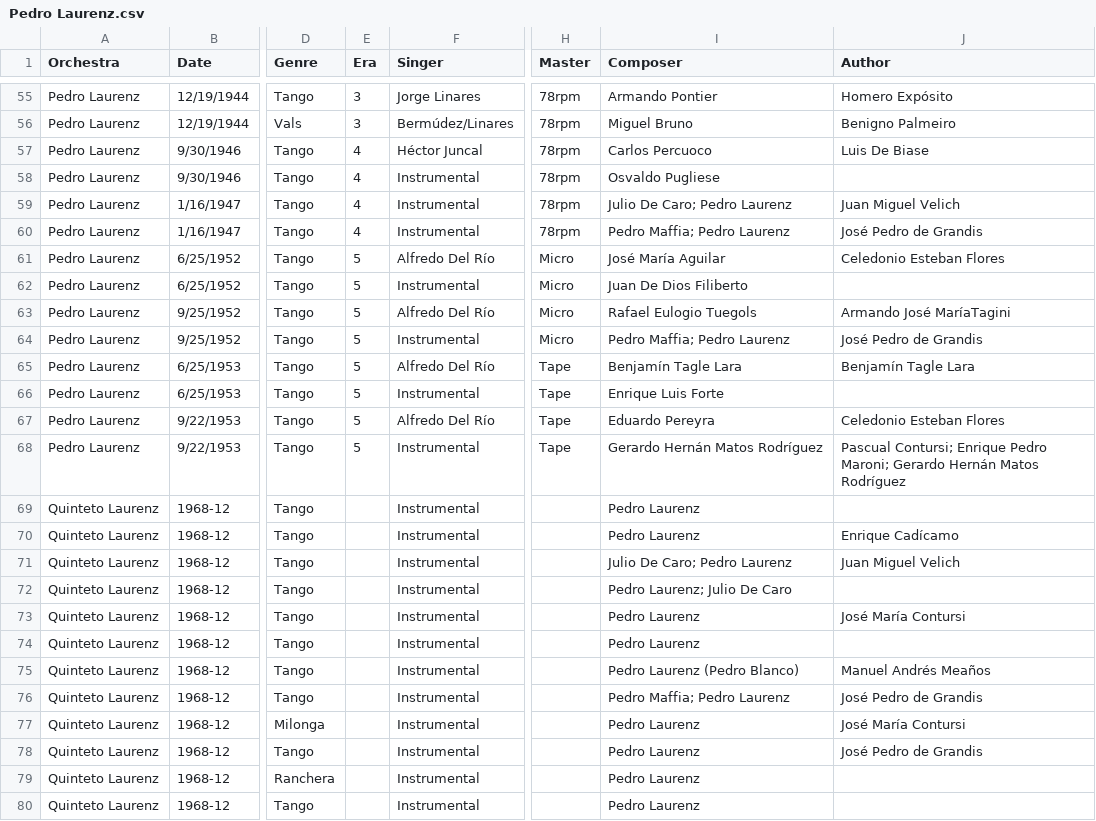
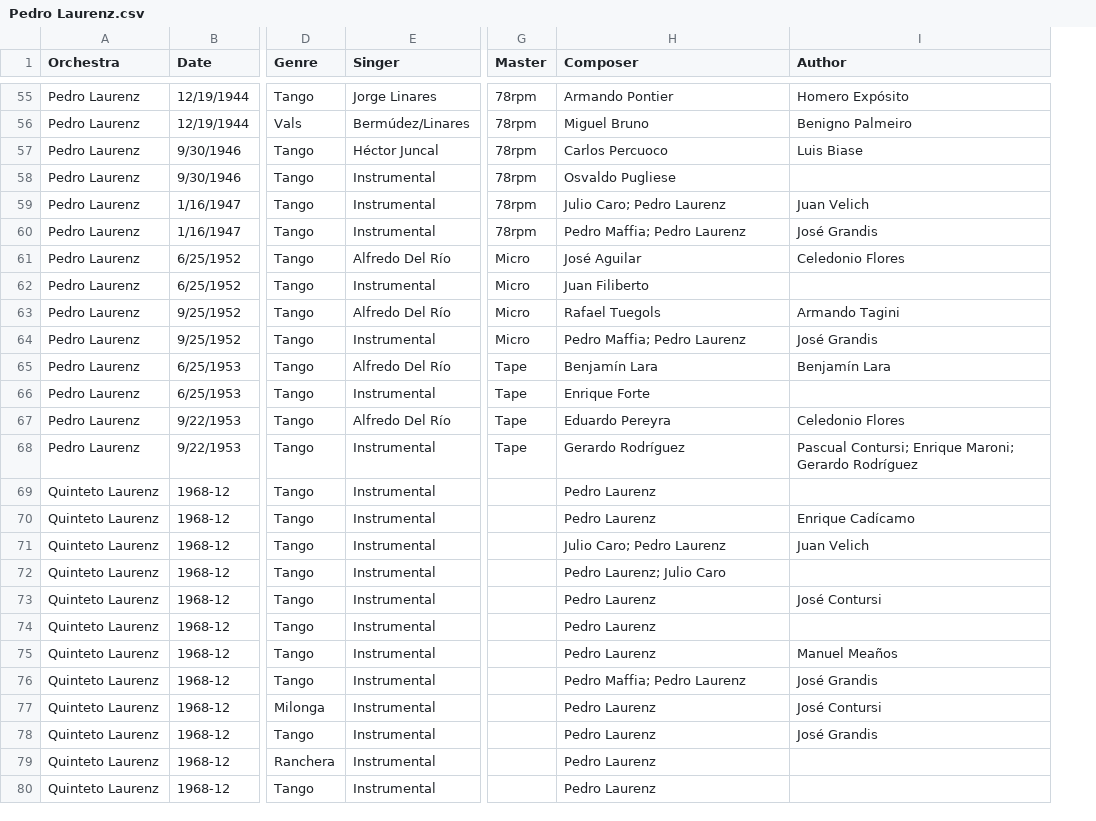
Before and after one commit to sericson0/tigertag, a CSV file: metadata/csv_files/Pedro Laurenz.csv, drawn as a sheet; only a part is shown, gaps mark what is left out; removed rows and columns are numbered as before the commit, all else as after; the diff covers the shown part only; the diff names each change by its address in the sheet, - before the commit and + after, or states it on an @@ line.

```diff
--- a/metadata/csv_files/Pedro Laurenz.csv
+++ b/metadata/csv_files/Pedro Laurenz.csv
-column E (Era), rows 55-68: 3 | 3 | 4 | 4 | 4 | 4 | 5 | 5 | 5 | 5 | 5 | 5 | 5 | 5
-I57 (Author): Luis De Biase
+I57 (Author): Luis Biase
-H59 (Composer): Julio De Caro; Pedro Laurenz
+H59 (Composer): Julio Caro; Pedro Laurenz
-I59 (Author): Juan Miguel Velich
+I59 (Author): Juan Velich
-I60 (Author): José Pedro de Grandis
+I60 (Author): José Grandis
-H61 (Composer): José María Aguilar
+H61 (Composer): José Aguilar
-I61 (Author): Celedonio Esteban Flores
+I61 (Author): Celedonio Flores
-H62 (Composer): Juan De Dios Filiberto
+H62 (Composer): Juan Filiberto
-H63 (Composer): Rafael Eulogio Tuegols
+H63 (Composer): Rafael Tuegols
-I63 (Author): Armando José MaríaTagini
+I63 (Author): Armando Tagini
-I64 (Author): José Pedro de Grandis
+I64 (Author): José Grandis
-H65 (Composer): Benjamín Tagle Lara
+H65 (Composer): Benjamín Lara
-I65 (Author): Benjamín Tagle Lara
+I65 (Author): Benjamín Lara
-H66 (Composer): Enrique Luis Forte
+H66 (Composer): Enrique Forte
-I67 (Author): Celedonio Esteban Flores
+I67 (Author): Celedonio Flores
-H68 (Composer): Gerardo Hernán Matos Rodríguez
+H68 (Composer): Gerardo Rodríguez
-I68 (Author): …Contursi; Enrique Pedro Maroni; Gerardo Hernán Matos Rodríguez
+I68 (Author): …Contursi; Enrique Maroni; Gerardo Rodríguez
-H71 (Composer): Julio De Caro; Pedro Laurenz
+H71 (Composer): Julio Caro; Pedro Laurenz
-I71 (Author): Juan Miguel Velich
+I71 (Author): Juan Velich
-H72 (Composer): Pedro Laurenz; Julio De Caro
+H72 (Composer): Pedro Laurenz; Julio Caro
-I73 (Author): José María Contursi
+I73 (Author): José Contursi
-H75 (Composer): Pedro Laurenz (Pedro Blanco)
+H75 (Composer): Pedro Laurenz
-I75 (Author): Manuel Andrés Meaños
+I75 (Author): Manuel Meaños
-I76 (Author): José Pedro de Grandis
+I76 (Author): José Grandis
-I77 (Author): José María Contursi
+I77 (Author): José Contursi
-I78 (Author): José Pedro de Grandis
+I78 (Author): José Grandis
```
Also changed, not shown: 24 edited cells elsewhere in this file, metadata/csv_files/Anibal Troilo.csv, metadata/csv_files/Osvaldo Pugliese.csv, 15 other files.
